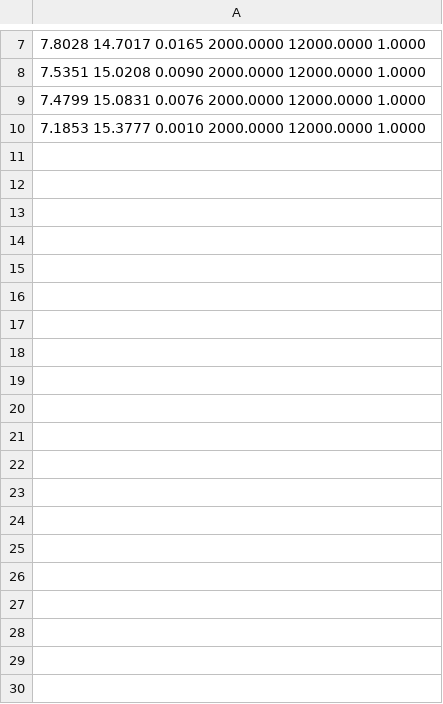
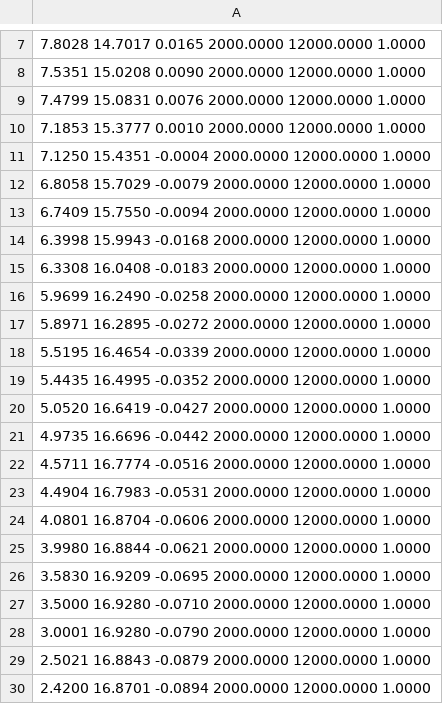
Before and after one commit to miris032/FachProjekt, a CSV file: nc_tasche_test.csv, drawn as a sheet; only a part is shown, gaps mark what is left out; the diff covers the shown part only.

```diff
--- a/nc_tasche_test.csv
+++ b/nc_tasche_test.csv
@@ -10 +10,21 @@
 7.1853 15.3777 0.0010 2000.0000 12000.0000 1.0000
+7.1250 15.4351 -0.0004 2000.0000 12000.0000 1.0000
+6.8058 15.7029 -0.0079 2000.0000 12000.0000 1.0000
+6.7409 15.7550 -0.0094 2000.0000 12000.0000 1.0000
+6.3998 15.9943 -0.0168 2000.0000 12000.0000 1.0000
+6.3308 16.0408 -0.0183 2000.0000 12000.0000 1.0000
+5.9699 16.2490 -0.0258 2000.0000 12000.0000 1.0000
+5.8971 16.2895 -0.0272 2000.0000 12000.0000 1.0000
+5.5195 16.4654 -0.0339 2000.0000 12000.0000 1.0000
+5.4435 16.4995 -0.0352 2000.0000 12000.0000 1.0000
+5.0520 16.6419 -0.0427 2000.0000 12000.0000 1.0000
+4.9735 16.6696 -0.0442 2000.0000 12000.0000 1.0000
+4.5711 16.7774 -0.0516 2000.0000 12000.0000 1.0000
+4.4904 16.7983 -0.0531 2000.0000 12000.0000 1.0000
+4.0801 16.8704 -0.0606 2000.0000 12000.0000 1.0000
+3.9980 16.8844 -0.0621 2000.0000 12000.0000 1.0000
+3.5830 16.9209 -0.0695 2000.0000 12000.0000 1.0000
+3.5000 16.9280 -0.0710 2000.0000 12000.0000 1.0000
+3.0001 16.9280 -0.0790 2000.0000 12000.0000 1.0000
+2.5021 16.8843 -0.0879 2000.0000 12000.0000 1.0000
+2.4200 16.8701 -0.0894 2000.0000 12000.0000 1.0000
```
Also changed, not shown: 20 added rows elsewhere in this file, 2 other files.
